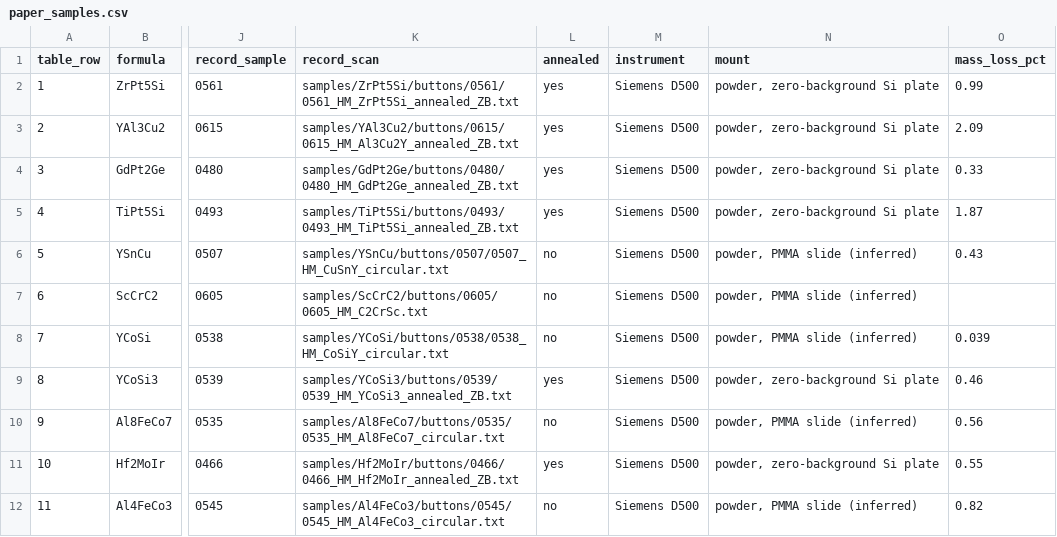
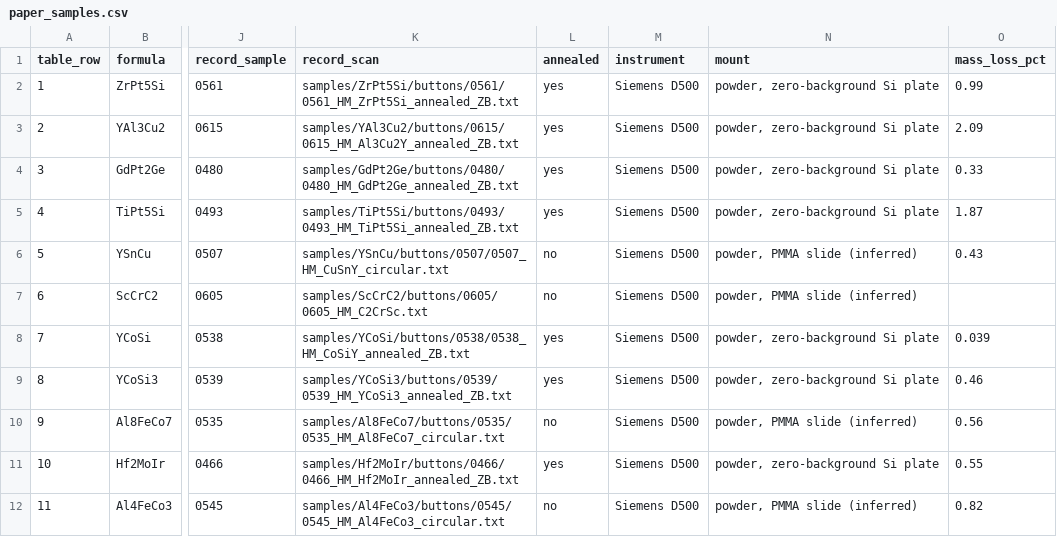
Before and after one commit to jhamlin-ufl/synthesizability, a CSV file: tables/paper_samples.csv, drawn as a sheet; only a part is shown, gaps mark what is left out; the diff names each change by its address in the sheet, - before the commit and + after, or states it on an @@ line.

```diff
--- a/tables/paper_samples.csv
+++ b/tables/paper_samples.csv
-K8 (record_scan): samples/YCoSi/buttons/0538/0538_HM_CoSiY_circular.txt
+K8 (record_scan): samples/YCoSi/buttons/0538/0538_HM_CoSiY_annealed_ZB.txt
-L8 (annealed): no
+L8 (annealed): yes
-N8 (mount): powder, PMMA slide (inferred)
+N8 (mount): powder, zero-background Si plate
```
Also changed, not shown: tables/outcomes.csv, tables/scans.csv, 51 other files.
